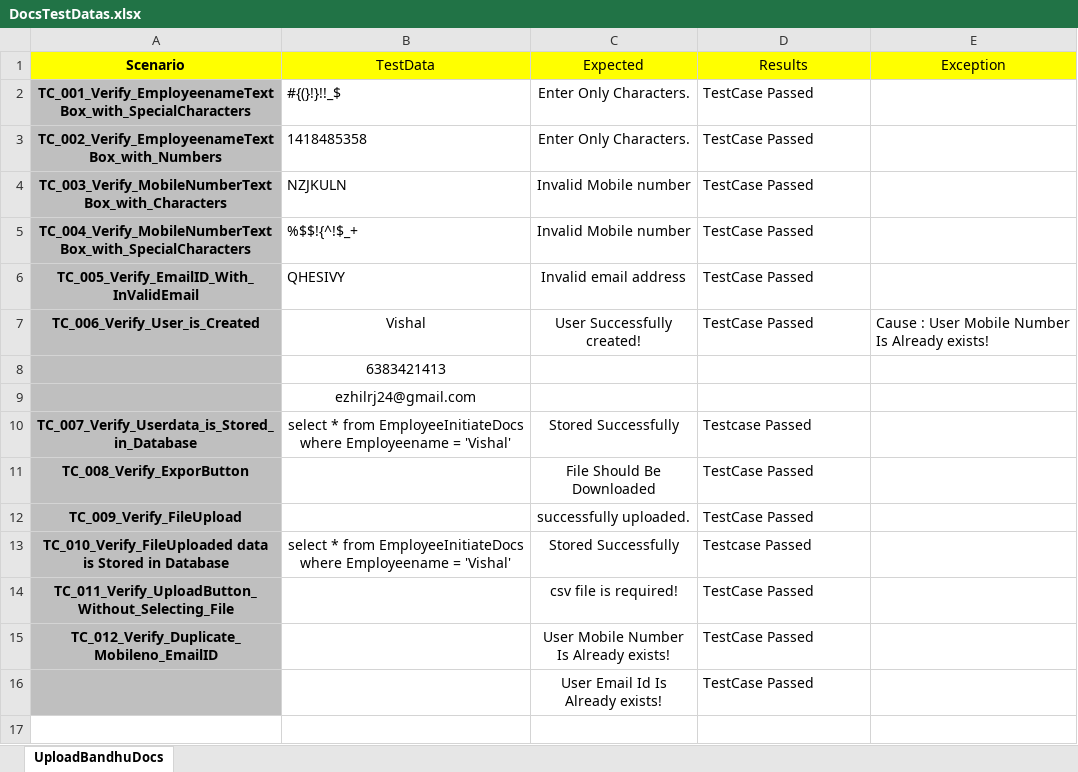
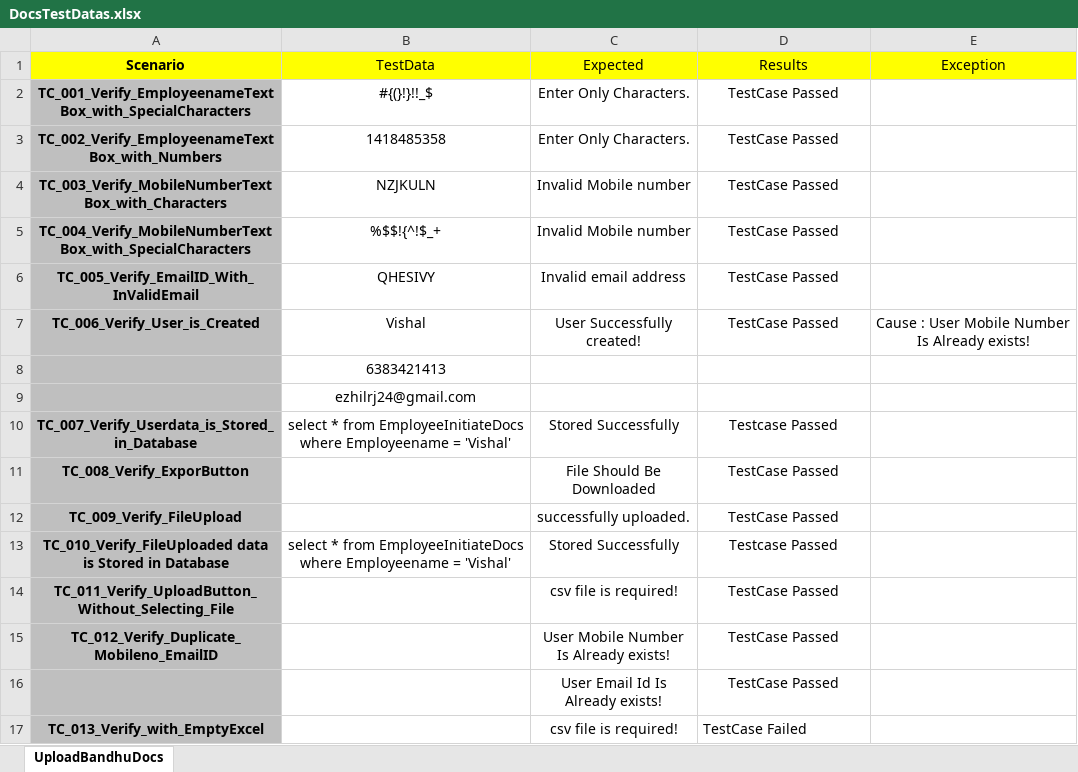
Before and after one commit to EzhilRj/DOCS, an Excel workbook: src/main/resources/Datas/DocsTestDatas.xlsx, sheet UploadBandhuDocs, drawn as a sheet; values as stored, in another font and other column widths than the file's, no borders; the diff names each change by its address in the sheet, - before the commit and + after, or states it on an @@ line.

Commit message:
Bandhu docs

```diff
--- a/src/main/resources/Datas/DocsTestDatas.xlsx (sheet UploadBandhuDocs)
+++ b/src/main/resources/Datas/DocsTestDatas.xlsx (sheet UploadBandhuDocs)
-B2:B6 alignment: left
+B2:B6 alignment: center
-D2:D6 alignment: left
+D2:D6 alignment: center
-D7:E7 alignment: left
+D7:E7 alignment: center
-D10:D16 alignment: left
+D10:D16 alignment: center
+row 17: TC_013_Verify_with_EmptyExcel |  | csv file is required! | TestCase Failed
```
Also changed, not shown: 8 other files.
